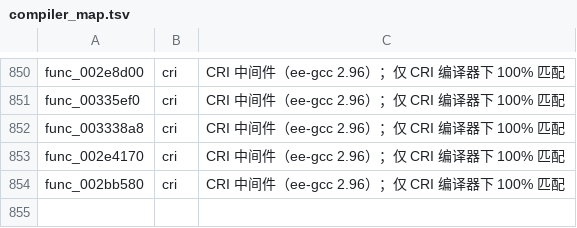
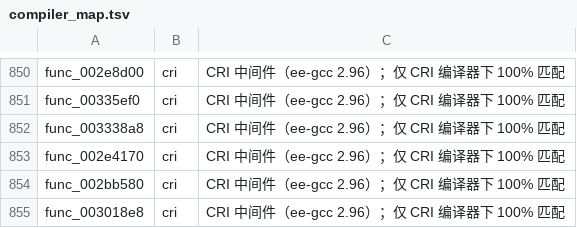
Before and after one commit to USED255/artonelico2-decomp, a TSV file: config/compiler_map.tsv, drawn as a sheet; only a part is shown, gaps mark what is left out.

Commit message:
m3(manual): match func_003018e8 (struct member offset keeps lw 4(base))

```diff
--- a/config/compiler_map.tsv
+++ b/config/compiler_map.tsv
@@ -854 +854,2 @@ func_002e4170	cri	CRI 中间件（ee-gcc 2.96）；仅 CRI 编译器下 100% 匹
 func_002bb580	cri	CRI 中间件（ee-gcc 2.96）；仅 CRI 编译器下 100% 匹配
+func_003018e8	cri	CRI 中间件（ee-gcc 2.96）；仅 CRI 编译器下 100% 匹配
```
Also changed, not shown: config/source_flags.tsv, 2 other files.
